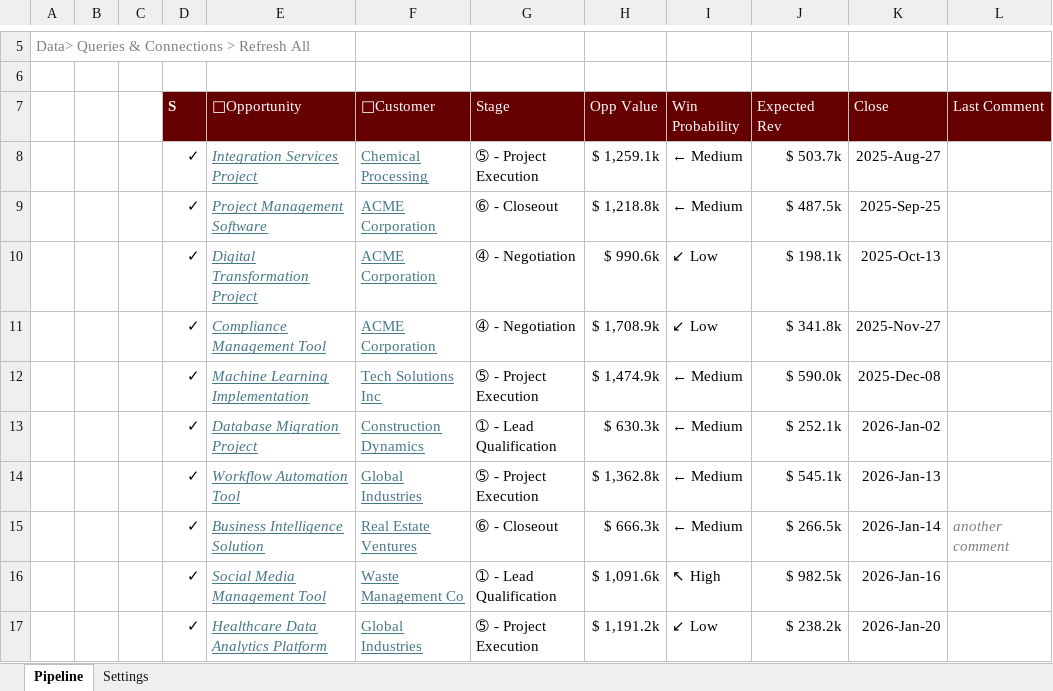
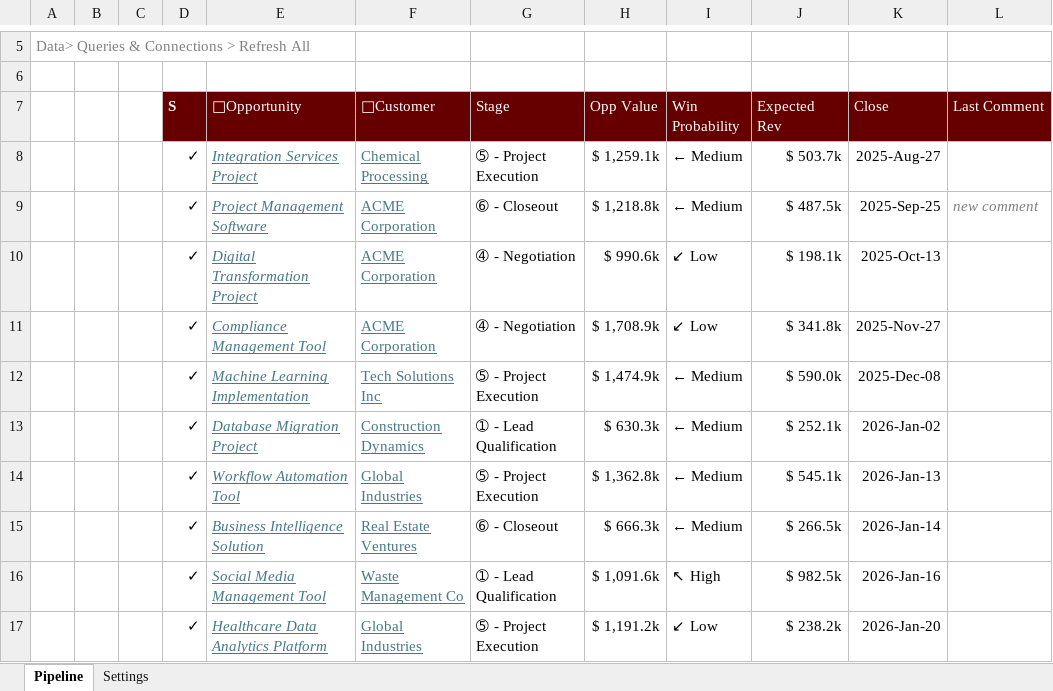
Before and after one commit to pgaljan/funneler, an Excel workbook: frontend/Funnel - Citizen deployed.xlsx, sheet Pipeline, drawn as a sheet; only a part is shown, gaps mark what is left out; values as stored, in another font and other column widths than the file's, no borders; charts and pictures and conditional formats and table styles not drawn; the diff names each change by its address in the sheet, - before the commit and + after, or states it on an @@ line.

```diff
--- a/frontend/Funnel - Citizen deployed.xlsx (sheet Pipeline)
+++ b/frontend/Funnel - Citizen deployed.xlsx (sheet Pipeline)
-L9 (Last Comment): (empty)
+L9 (Last Comment): new comment
-L15 (Last Comment): another comment
+L15 (Last Comment): (empty)
```
Also changed, not shown: sheet Settings, charts or pictures, frontend/Funnel - Auto deployed.xlsx, 2 other files.
